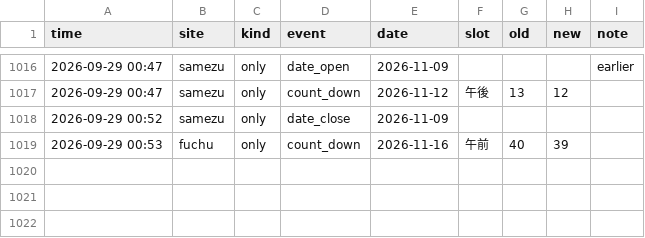
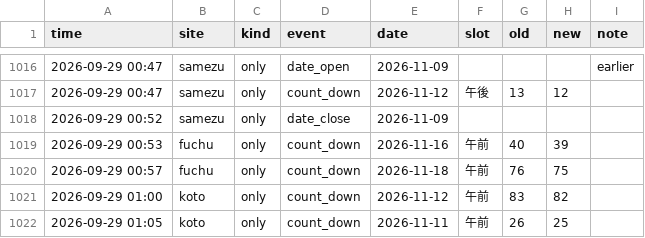
Before and after one commit to Juno264/menkyo-watch, a CSV file: data/events.csv, drawn as a sheet; only a part is shown, gaps mark what is left out; the diff names each change by its address in the sheet, - before the commit and + after, or states it on an @@ line.

```diff
--- a/data/events.csv
+++ b/data/events.csv
+row 1020: 2026-09-29 00:57 | fuchu | only | count_down | 2026-11-18 | 午前 | 76 | 75
+row 1021: 2026-09-29 01:00 | koto | only | count_down | 2026-11-12 | 午前 | 83 | 82
+row 1022: 2026-09-29 01:05 | koto | only | count_down | 2026-11-11 | 午前 | 26 | 25
```
Also changed, not shown: data/cache.csv, data/scans.csv, 1 other file.
